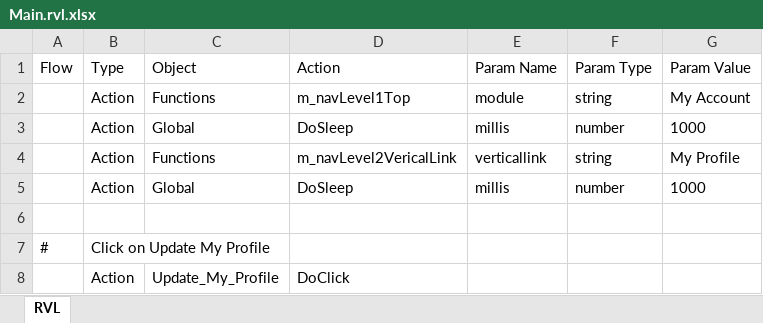
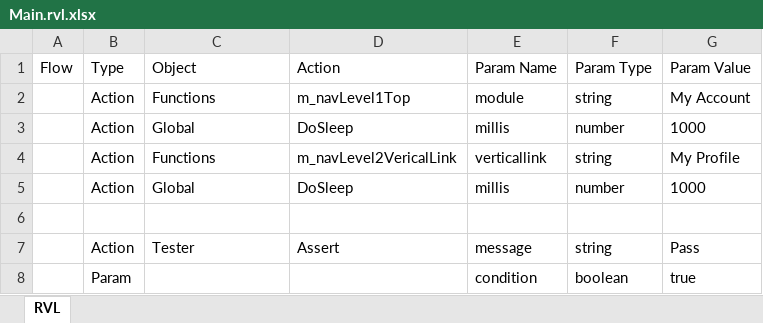
Before and after one commit to ProtechAlliance/MxMasterTest, an Excel workbook: MxMasterTest/MxNavigation/b2110-MyAccount-MyProfile/Main.rvl.xlsx, sheet RVL, drawn as a sheet; values as stored, in another font and other column widths than the file's, no borders; removed rows and columns are numbered as before the commit, all else as after; the diff names each change by its address in the sheet, - before the commit and + after, or states it on an @@ line.

```diff
--- a/MxMasterTest/MxNavigation/b2110-MyAccount-MyProfile/Main.rvl.xlsx (sheet RVL)
+++ b/MxMasterTest/MxNavigation/b2110-MyAccount-MyProfile/Main.rvl.xlsx (sheet RVL)
-row 7: # | Click on Update My Profile
-row 8:  | Action | Update_My_Profile | DoClick
+row 7:  | Action | Tester | Assert | message | string | Pass
+row 8:  | Param |  |  | condition | boolean | true
```
Also changed, not shown: MxMasterTest/MxNavigation/b2000-MyAccount/Main.rvl.xlsx, MxMasterTest/MxNavigation/b2121-MyAccount-MyCompany/Main.rvl.xlsx, 13 other files.
